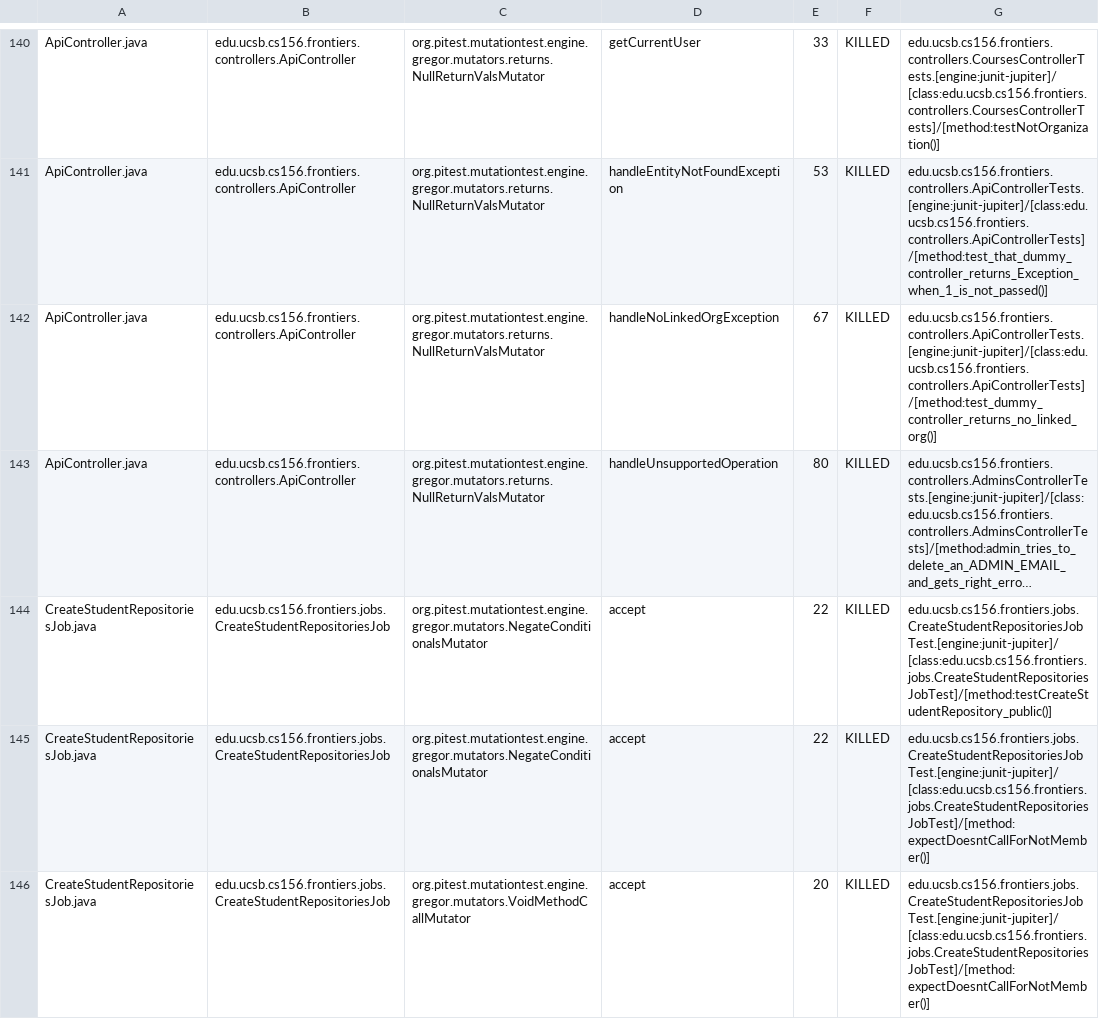
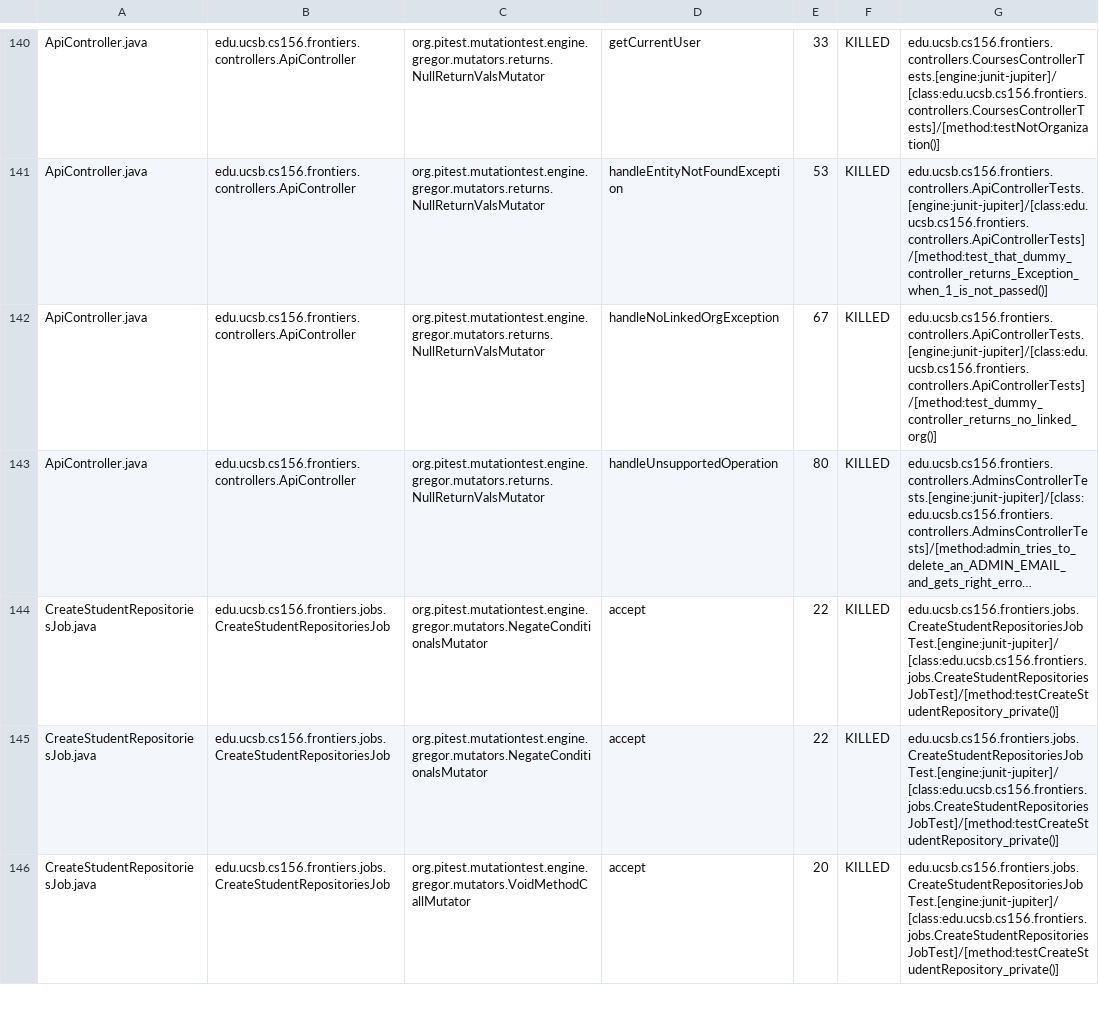
Before and after one commit to ucsb-cs156-s25/proj-frontiers-s25-11, a CSV file: prs/45/pitest/mutations.csv, drawn as a sheet; only a part is shown, gaps mark what is left out; long unchanged cells end in …; the diff covers the shown part only; the diff names each change by its address in the sheet, - before the commit and + after, or states it on an @@ line.

Commit message:
Deploying to gh-pages from @ ucsb-cs156-s25/proj-frontiers-s25-11@fb1b000f5f41abd392e0f4db2f6a3970e7bc4641 🚀

```diff
--- a/prs/45/pitest/mutations.csv
+++ b/prs/45/pitest/mutations.csv
-G144: edu.ucsb.cs156.frontiers.jobs.CreateStudentRepositoriesJobTest.[engine:junit-jupiter]/[class:edu.ucsb.cs156.frontiers.jobs.CreateStudentRepositoriesJobTest]/[method:testCreateStudentRepository_public()]
+G144: edu.ucsb.cs156.frontiers.jobs.CreateStudentRepositoriesJobTest.[engine:junit-jupiter]/[class:edu.ucsb.cs156.frontiers.jobs.CreateStudentRepositoriesJobTest]/[method:testCreateStudentRepository_private()]
-G145:G146: edu.ucsb.cs156.frontiers.jobs.CreateStudentRepositoriesJobTest.[engine:junit-jupiter]/[class:edu.ucsb.cs156.frontiers.jobs.CreateStudentRepositoriesJobTest]/[method:expectDoesntCallForNotMember()]
+G145:G146: edu.ucsb.cs156.frontiers.jobs.CreateStudentRepositoriesJobTest.[engine:junit-jupiter]/[class:edu.ucsb.cs156.frontiers.jobs.CreateStudentRepositoriesJobTest]/[method:testCreateStudentRepository_private()]
```
Also changed, not shown: 4 edited cells elsewhere in this file, 33 other files.
